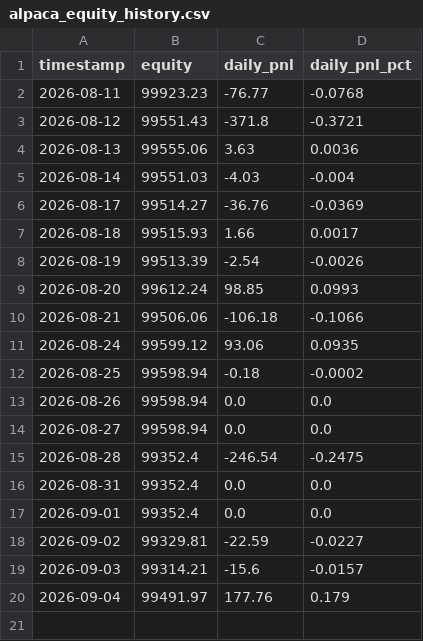
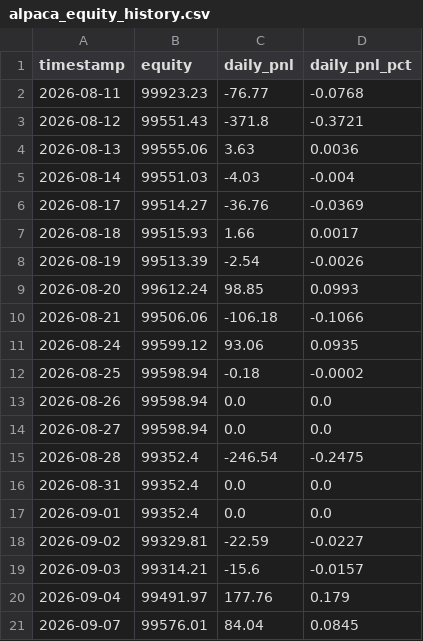
Before and after one commit to Shashwat-911/Autonomous-Stock-Trading-System, a CSV file: outputs/alpaca_equity_history.csv, drawn as a sheet; the diff names each change by its address in the sheet, - before the commit and + after, or states it on an @@ line.

Commit message:
auto(session): update Day 20 equity history, pnl chart, and README table

```diff
--- a/outputs/alpaca_equity_history.csv
+++ b/outputs/alpaca_equity_history.csv
+row 21: 2026-09-07 | 99576.01 | 84.04 | 0.0845
```
Also changed, not shown: 2 other files.
